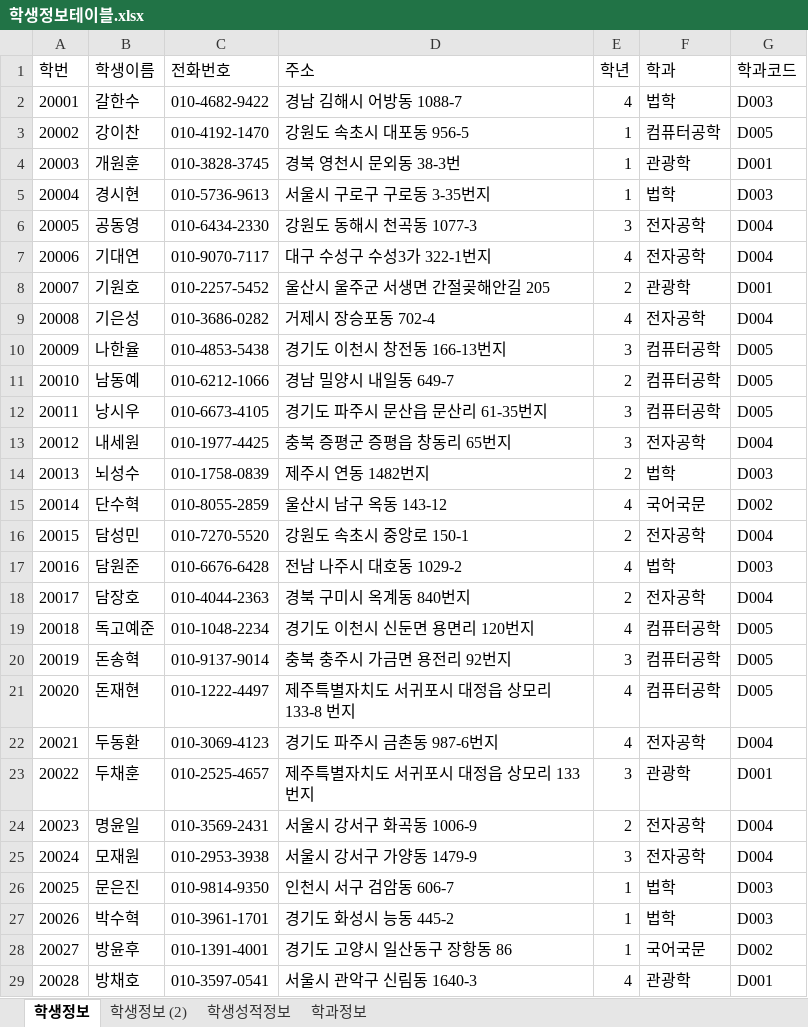
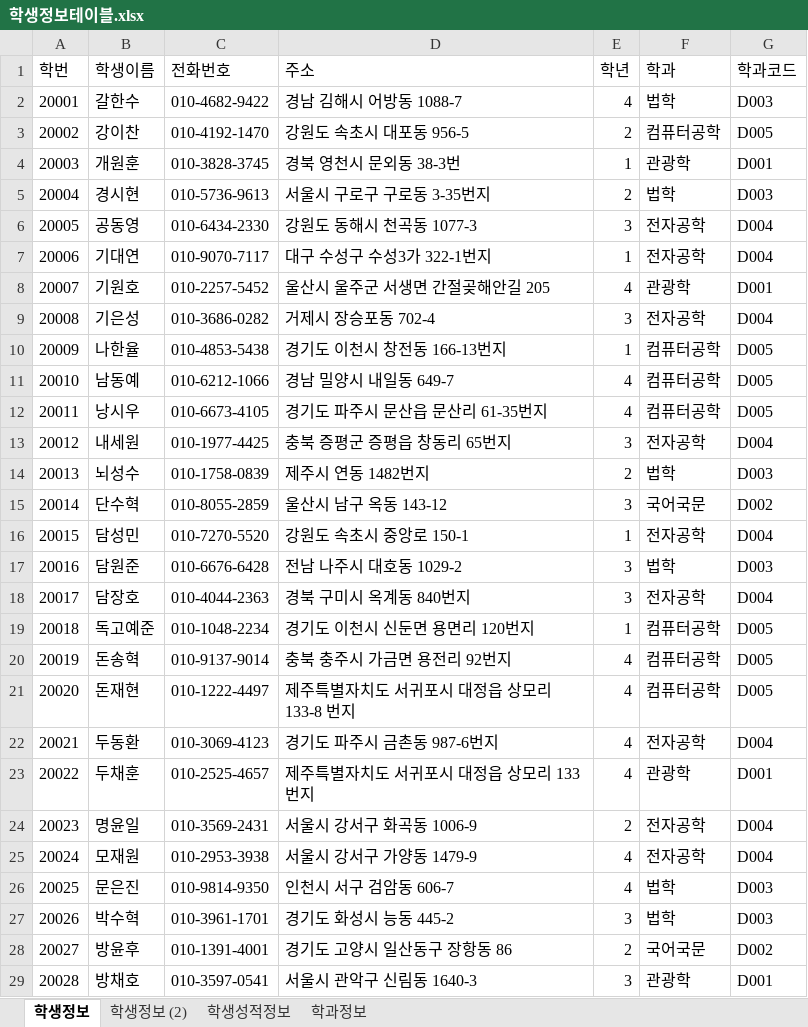
Before and after one commit to haetsalshin/Biz_506_2020_07_DBMS, an Excel workbook: 참고자료/학생정보테이블.xlsx, sheet 학생정보, drawn as a sheet; only a part is shown; values as stored, in another font and other column widths than the file's, no borders; the diff covers the shown part only; the diff names each change by its address in the sheet, - before the commit and + after, or states it on an @@ line.

```diff
--- a/참고자료/학생정보테이블.xlsx (sheet 학생정보)
+++ b/참고자료/학생정보테이블.xlsx (sheet 학생정보)
-E3 (학년): 1
+E3 (학년): 2
-E5 (학년): 1
+E5 (학년): 2
-E7 (학년): 4
+E7 (학년): 1
-E8 (학년): 2
+E8 (학년): 4
-E9 (학년): 4
+E9 (학년): 3
-E10 (학년): 3
+E10 (학년): 1
-E11 (학년): 2
+E11 (학년): 4
-E12 (학년): 3
+E12 (학년): 4
-E15 (학년): 4
+E15 (학년): 3
-E16 (학년): 2
+E16 (학년): 1
-E17 (학년): 4
+E17 (학년): 3
-E18 (학년): 2
+E18 (학년): 3
-E19 (학년): 4
+E19 (학년): 1
-E20 (학년): 3
+E20 (학년): 4
-E23 (학년): 3
+E23 (학년): 4
-E25 (학년): 3
+E25 (학년): 4
-E26 (학년): 1
+E26 (학년): 4
-E27 (학년): 1
+E27 (학년): 3
-E28 (학년): 1
+E28 (학년): 2
-E29 (학년): 4
+E29 (학년): 3
```
Also changed, not shown: 61 edited cells elsewhere in this sheet, sheet 학생성적정보, sheet 학생정보 (2), sheet 학과정보, 참고자료/매입매출데이터-원본.xlsx, 35 other files.
